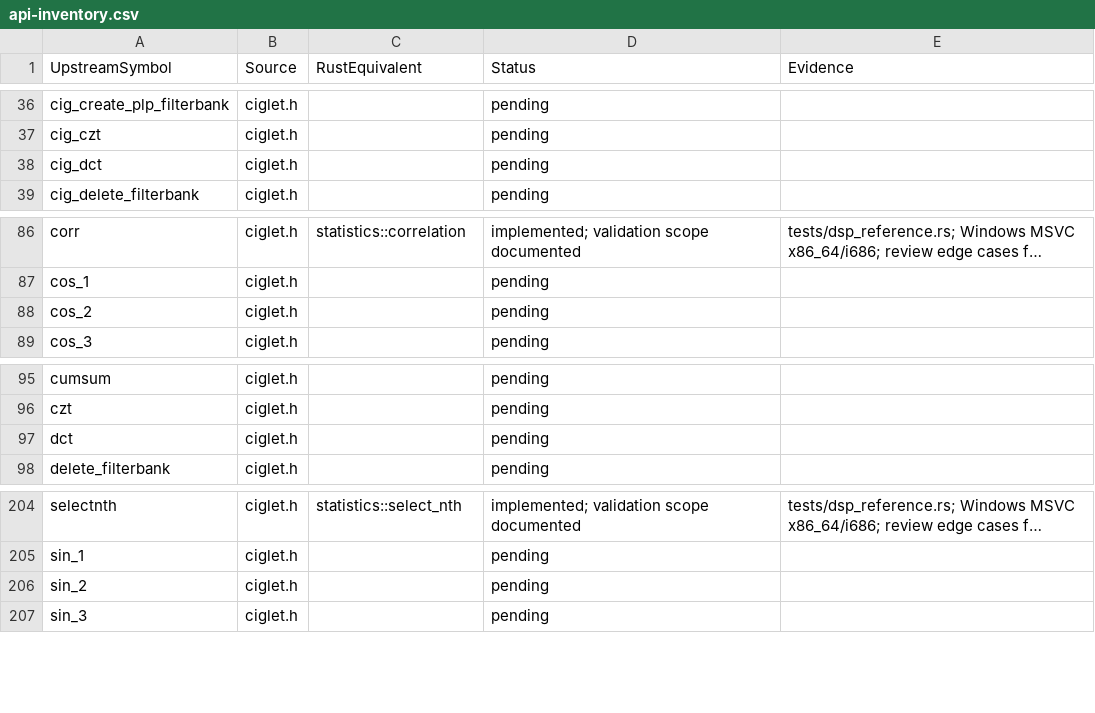
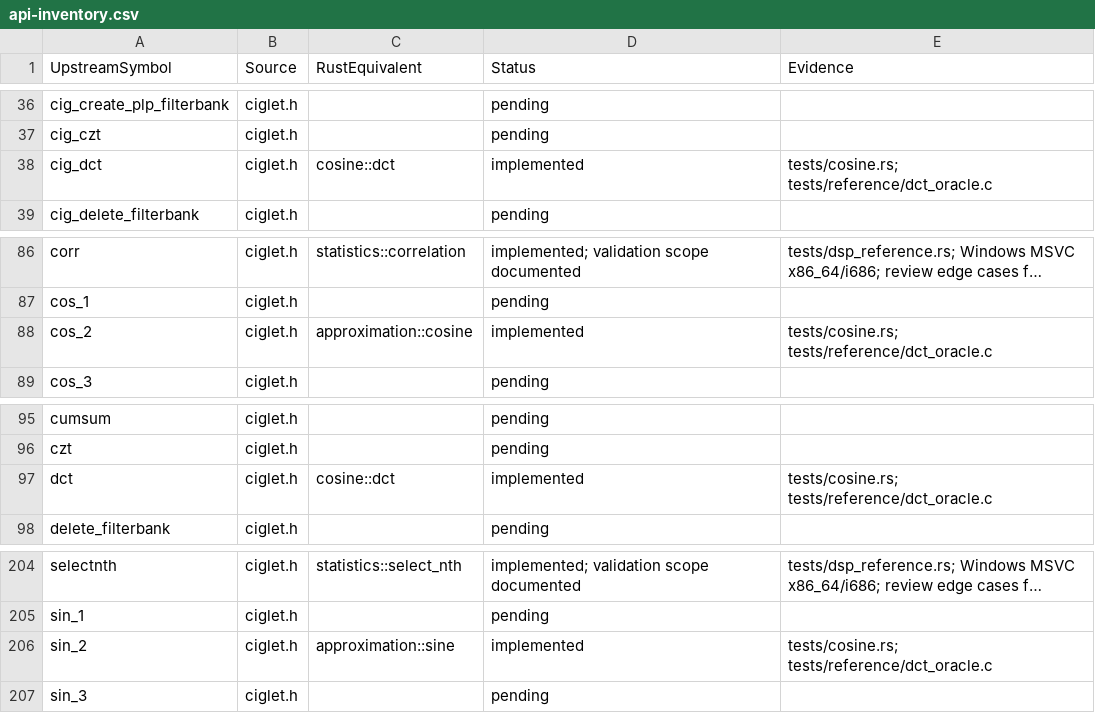
Before and after one commit to Lqm1/ciglet-rs, a CSV file: docs/api-inventory.csv, drawn as a sheet; only a part is shown, gaps mark what is left out; long unchanged cells end in ….

Commit message:
feat: preserve approximate-cosine DCT semantics

```diff
--- a/docs/api-inventory.csv
+++ b/docs/api-inventory.csv
@@ -37,3 +37,3 @@
 "cig_czt","ciglet.h","","pending",""
-"cig_dct","ciglet.h","","pending",""
+"cig_dct","ciglet.h","cosine::dct","implemented","tests/cosine.rs; tests/reference/dct_oracle.c"
 "cig_delete_filterbank","ciglet.h","","pending",""
@@ -87,3 +87,3 @@
 "cos_1","ciglet.h","","pending",""
-"cos_2","ciglet.h","","pending",""
+"cos_2","ciglet.h","approximation::cosine","implemented","tests/cosine.rs; tests/reference/dct_oracle.c"
 "cos_3","ciglet.h","","pending",""
@@ -96,3 +96,3 @@
 "czt","ciglet.h","","pending",""
-"dct","ciglet.h","","pending",""
+"dct","ciglet.h","cosine::dct","implemented","tests/cosine.rs; tests/reference/dct_oracle.c"
 "delete_filterbank","ciglet.h","","pending",""
@@ -205,3 +205,3 @@
 "sin_1","ciglet.h","","pending",""
-"sin_2","ciglet.h","","pending",""
+"sin_2","ciglet.h","approximation::sine","implemented","tests/cosine.rs; tests/reference/dct_oracle.c"
 "sin_3","ciglet.h","","pending",""
```
Also changed, not shown: 11 other files.
